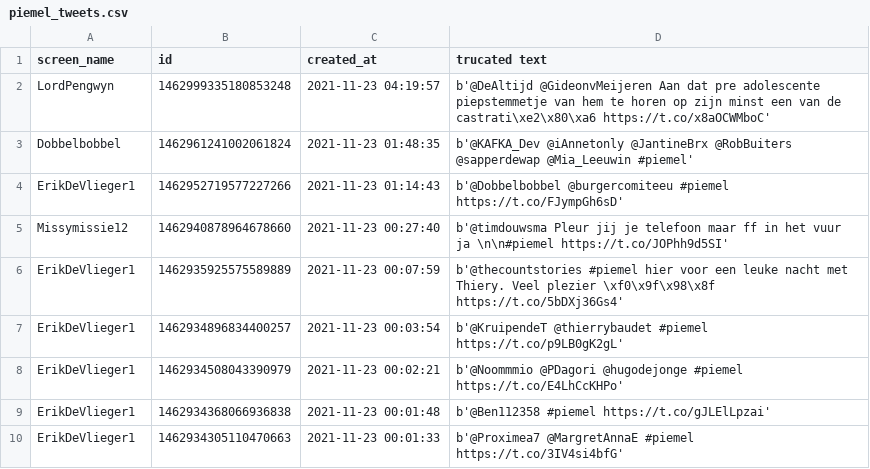
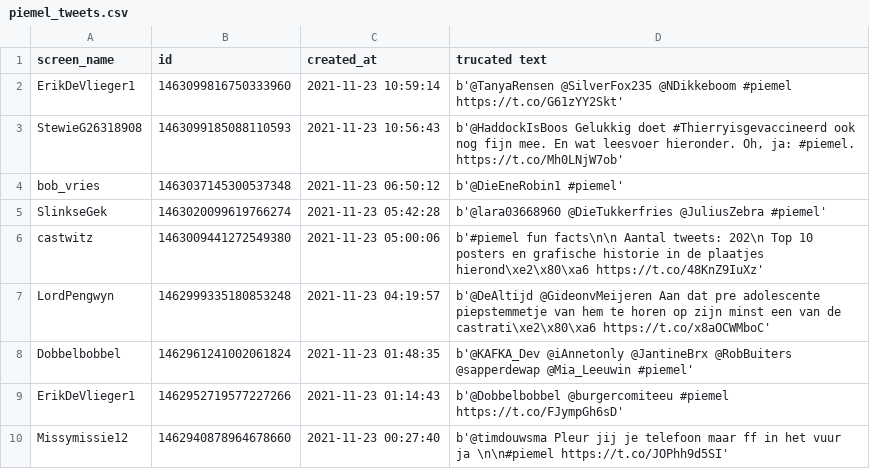
Before and after one commit to erikcas/wnw, a CSV file: piemel_tweets.csv, drawn as a sheet; only a part is shown; the shorter side is filled out with more unchanged rows.

Commit message:
23-11 12:00 piemeldata
Signed-off-by: Erik Castricum <git@cas-online.nl>

```diff
--- a/piemel_tweets.csv
+++ b/piemel_tweets.csv
@@ -1,2 +1,7 @@
 screen_name,id,created_at,trucated text
+ErikDeVlieger1,1463099816750333960,2021-11-23 10:59:14,b'@TanyaRensen @SilverFox235 @NDikkeboom #piemel https://t.co/G61zYY2Skt'
+StewieG26318908,1463099185088110593,2021-11-23 10:56:43,"b'@HaddockIsBoos Gelukkig doet #Thierryisgevaccineerd ook nog fijn mee. En wat leesvoer hieronder. Oh, ja: #piemel. https://t.co/Mh0LNjW7ob'"
+bob_vries,1463037145300537348,2021-11-23 06:50:12,b'@DieEneRobin1 #piemel'
+SlinkseGek,1463020099619766274,2021-11-23 05:42:28,b'@lara03668960 @DieTukkerfries @JuliusZebra #piemel'
+castwitz,1463009441272549380,2021-11-23 05:00:06,b'#piemel fun facts\n\n         Aantal tweets: 202\n         Top 10 posters en grafische historie in de plaatjes hierond\xe2\x80\xa6 https://t.co/48KnZ9IuXz'
 LordPengwyn,1462999335180853248,2021-11-23 04:19:57,b'@DeAltijd @GideonvMeijeren Aan dat pre adolescente piepstemmetje van hem te horen op zijn minst een van de castrati\xe2\x80\xa6 https://t.co/x8aOCWMboC'
```
Also changed, not shown: piemel_tweet_graph.csv, piemel_tweet_top50.csv, 2 other files.
